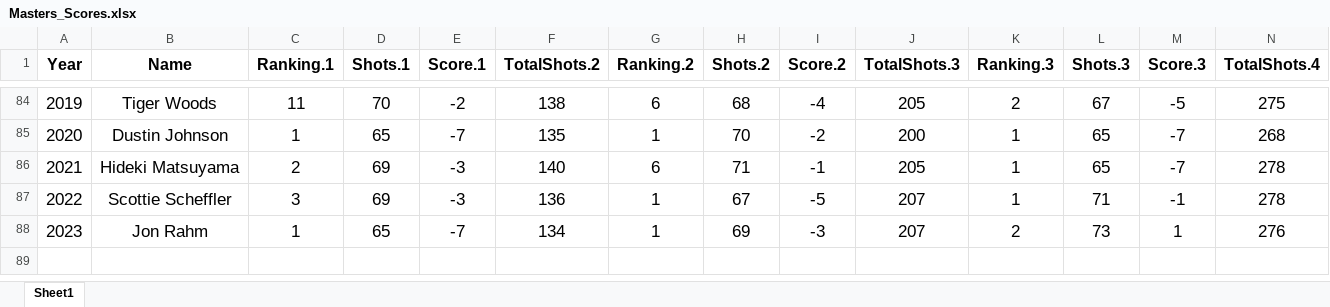
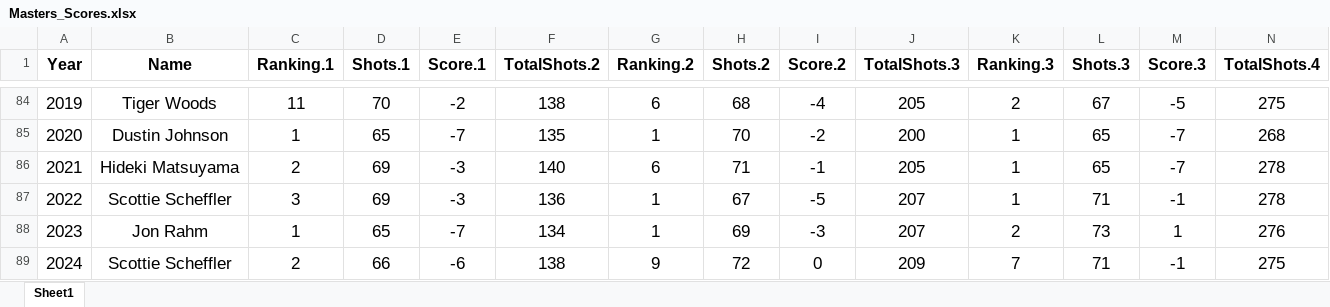
Before and after one commit to lucasgwartz/Masters, an Excel workbook: Masters_Scores.xlsx, sheet Sheet1, drawn as a sheet; only a part is shown, gaps mark what is left out; values as stored, in another font and other column widths than the file's, no borders; rows hold the shown columns only; the diff names each change by its address in the sheet, - before the commit and + after, or states it on an @@ line.

Commit message:
2024 Masters Changes

```diff
--- a/Masters_Scores.xlsx (sheet Sheet1)
+++ b/Masters_Scores.xlsx (sheet Sheet1)
+row 89: 2024 | Scottie Scheffler | 2 | 66 | -6 | 138 | 9 | 72 | 0 | 209 | 7 | 71 | -1 | 275
```
Also changed, not shown: Masters_Winners.xlsx, Most_Victories.xlsx, 1 other file.
